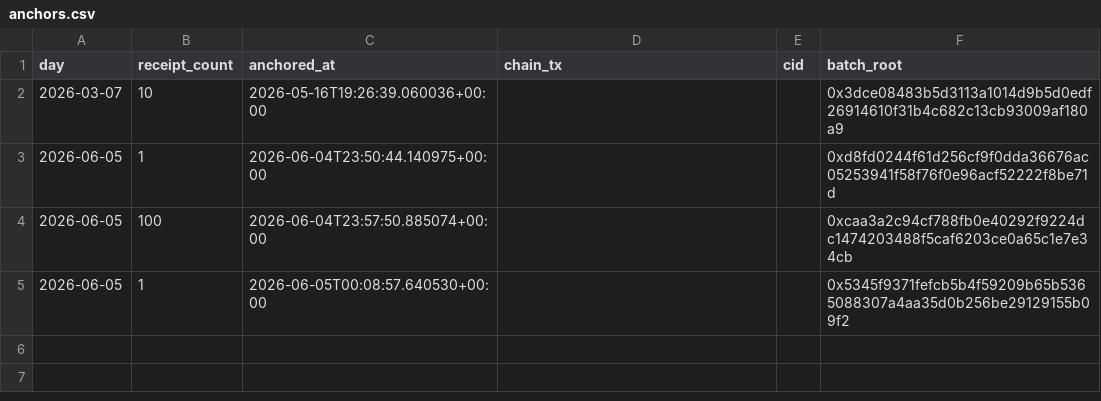
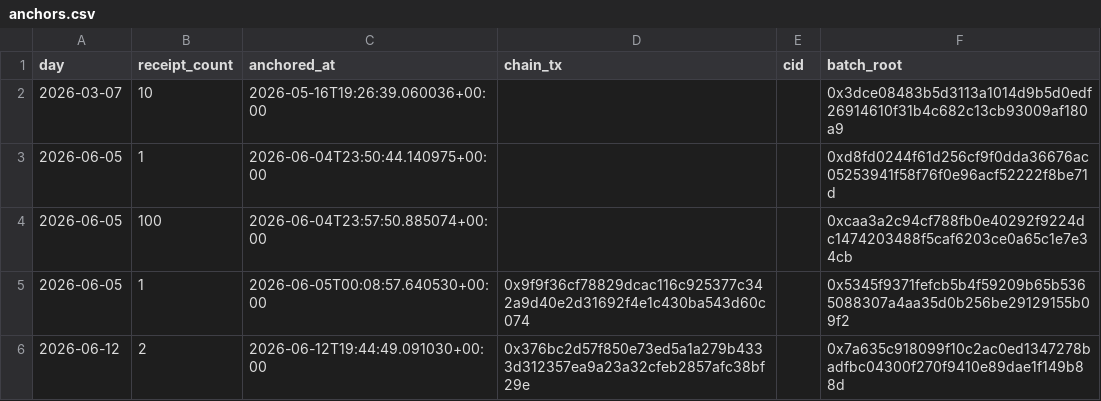
Before and after one commit to ErenisR/proof-of-charge, a CSV file: exports/anchors.csv, drawn as a sheet.

```diff
--- a/exports/anchors.csv
+++ b/exports/anchors.csv
@@ -4,2 +4,3 @@ day,receipt_count,anchored_at,chain_tx,cid,batch_root
 2026-06-05,100,2026-06-04T23:57:50.885074+00:00,,,0xcaa3a2c94cf788fb0e40292f9224dc1474203488f5caf6203ce0a65c1e7e34cb
-2026-06-05,1,2026-06-05T00:08:57.640530+00:00,,,0x5345f9371fefcb5b4f59209b65b5365088307a4aa35d0b256be29129155b09f2
+2026-06-05,1,2026-06-05T00:08:57.640530+00:00,0x9f9f36cf78829dcac116c925377c342a9d40e2d31692f4e1c430ba543d60c074,,0x5345f9371fefcb5b4f59209b65b5365088307a4aa35d0b256be29129155b09f2
+2026-06-12,2,2026-06-12T19:44:49.091030+00:00,0x376bc2d57f850e73ed5a1a279b4333d312357ea9a23a32cfeb2857afc38bf29e,,0x7a635c918099f10c2ac0ed1347278badfbc04300f270f9410e89dae1f149b88d
```
Also changed, not shown: exports/meter_values.csv, exports/receipts.csv, 9 other files.
